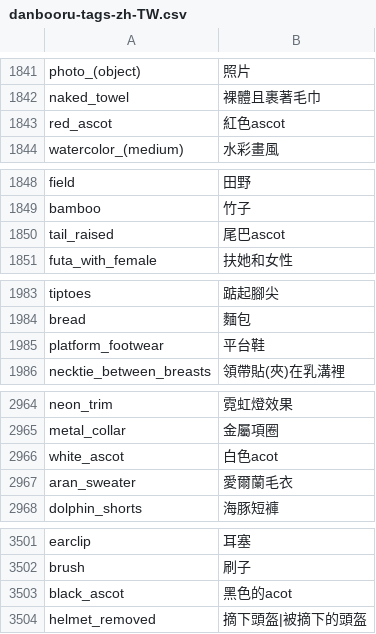
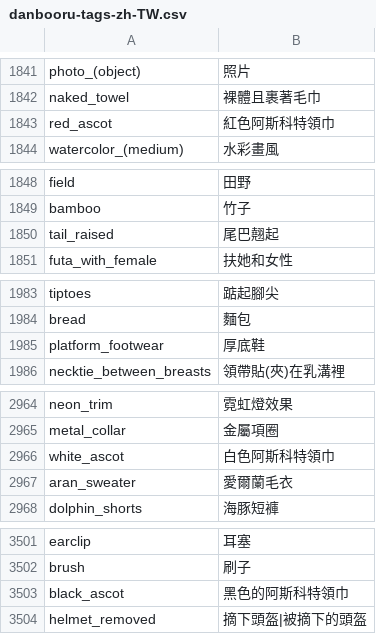
Before and after one commit to bluelovers/danbooru-tags-i18n, a CSV file: i18n/zh-TW/danbooru-tags-zh-TW.csv, drawn as a sheet; only a part is shown, gaps mark what is left out; the diff covers the shown part only.

```diff
--- a/i18n/zh-TW/danbooru-tags-zh-TW.csv
+++ b/i18n/zh-TW/danbooru-tags-zh-TW.csv
@@ -1842,3 +1842,3 @@
 "naked_towel","裸體且裹著毛巾"
-"red_ascot","紅色ascot"
+"red_ascot","紅色阿斯科特領巾"
 "watercolor_(medium)","水彩畫風"
@@ -1849,3 +1849,3 @@
 "bamboo","竹子"
-"tail_raised","尾巴ascot"
+"tail_raised","尾巴翹起"
 "futa_with_female","扶她和女性"
@@ -1984,3 +1984,3 @@
 "bread","麵包"
-"platform_footwear","平台鞋"
+"platform_footwear","厚底鞋"
 "necktie_between_breasts","領帶貼(夾)在乳溝裡"
@@ -2965,3 +2965,3 @@
 "metal_collar","金屬項圈"
-"white_ascot","白色acot"
+"white_ascot","白色阿斯科特領巾"
 "aran_sweater","愛爾蘭毛衣"
@@ -3502,3 +3502,3 @@
 "brush","刷子"
-"black_ascot","黑色的acot"
+"black_ascot","黑色的阿斯科特領巾"
 "helmet_removed","摘下頭盔|被摘下的頭盔"
```
Also changed, not shown: 18 edited cells elsewhere in this file, i18n/zh-CN/danbooru-tags-zh-CN.csv, src/crowdin/danbooru-tags.csv.
